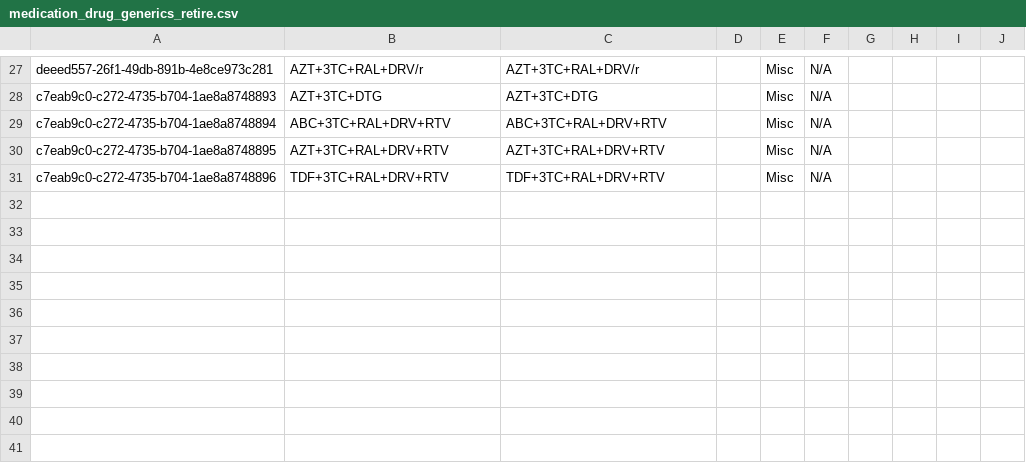
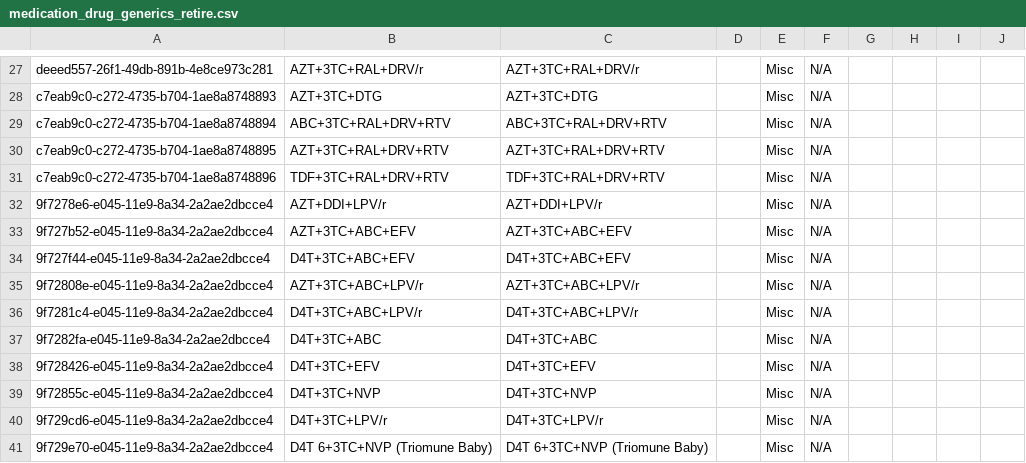
Before and after one commit to esaude/sesp-bahmni-metadata, a CSV file: configuration/concepts/medication_drug_generics_retire.csv, drawn as a sheet; only a part is shown, gaps mark what is left out.

```diff
--- a/configuration/concepts/medication_drug_generics_retire.csv
+++ b/configuration/concepts/medication_drug_generics_retire.csv
@@ -31 +31,11 @@ c7eab9c0-c272-4735-b704-1ae8a8748895,AZT+3TC+RAL+DRV+RTV,AZT+3TC+RAL+DRV+RTV,,Mi
 c7eab9c0-c272-4735-b704-1ae8a8748896,TDF+3TC+RAL+DRV+RTV,TDF+3TC+RAL+DRV+RTV,,Misc,N/A,,,,
+9f7278e6-e045-11e9-8a34-2a2ae2dbcce4,AZT+DDI+LPV/r,AZT+DDI+LPV/r,,Misc,N/A,,,,
+9f727b52-e045-11e9-8a34-2a2ae2dbcce4,AZT+3TC+ABC+EFV,AZT+3TC+ABC+EFV,,Misc,N/A,,,,
+9f727f44-e045-11e9-8a34-2a2ae2dbcce4,D4T+3TC+ABC+EFV,D4T+3TC+ABC+EFV,,Misc,N/A,,,,
+9f72808e-e045-11e9-8a34-2a2ae2dbcce4,AZT+3TC+ABC+LPV/r,AZT+3TC+ABC+LPV/r,,Misc,N/A,,,,
+9f7281c4-e045-11e9-8a34-2a2ae2dbcce4,D4T+3TC+ABC+LPV/r,D4T+3TC+ABC+LPV/r,,Misc,N/A,,,,
+9f7282fa-e045-11e9-8a34-2a2ae2dbcce4,D4T+3TC+ABC,D4T+3TC+ABC,,Misc,N/A,,,,
+9f728426-e045-11e9-8a34-2a2ae2dbcce4,D4T+3TC+EFV,D4T+3TC+EFV,,Misc,N/A,,,,
+9f72855c-e045-11e9-8a34-2a2ae2dbcce4,D4T+3TC+NVP,D4T+3TC+NVP,,Misc,N/A,,,,
+9f729cd6-e045-11e9-8a34-2a2ae2dbcce4,D4T+3TC+LPV/r,D4T+3TC+LPV/r,,Misc,N/A,,,,
+9f729e70-e045-11e9-8a34-2a2ae2dbcce4,D4T 6+3TC+NVP (Triomune Baby),D4T 6+3TC+NVP (Triomune Baby),,Misc,N/A,,,,
```
Also changed, not shown: configuration/concepts/clinical_History_obs_form.csv.
